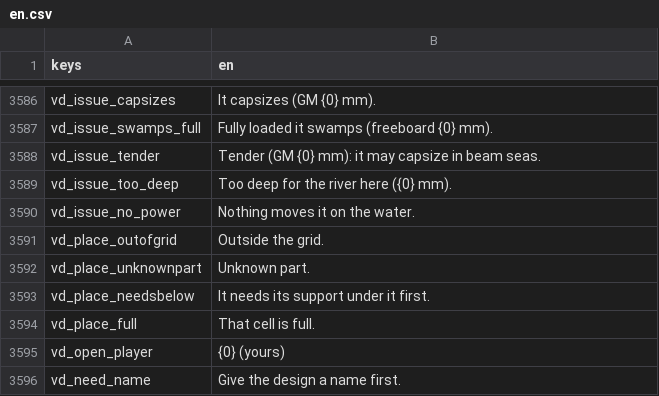
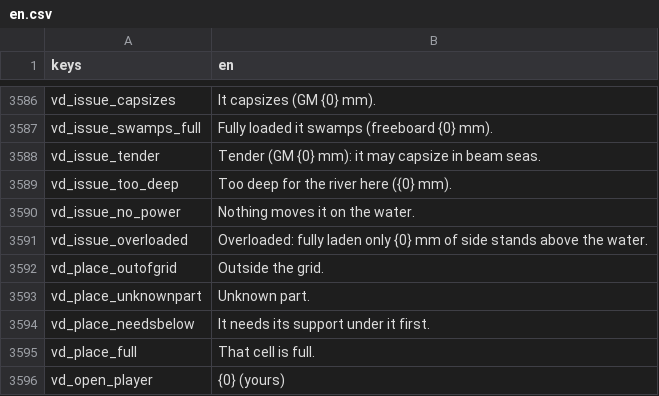
Before and after one commit to moneybagboyz/Falling-Leaves-Ravensguard, a CSV file: src/Ravensguard.Game/localization/en.csv, drawn as a sheet; only a part is shown, gaps mark what is left out; the shorter side is filled out with more unchanged rows; the diff names each change by its address in the sheet, - before the commit and + after, or states it on an @@ line.

```diff
--- a/src/Ravensguard.Game/localization/en.csv
+++ b/src/Ravensguard.Game/localization/en.csv
+row 3591: vd_issue_overloaded | Overloaded: fully laden only {0} mm of side stands above the water.
```
Also changed, not shown: 25 other files.
